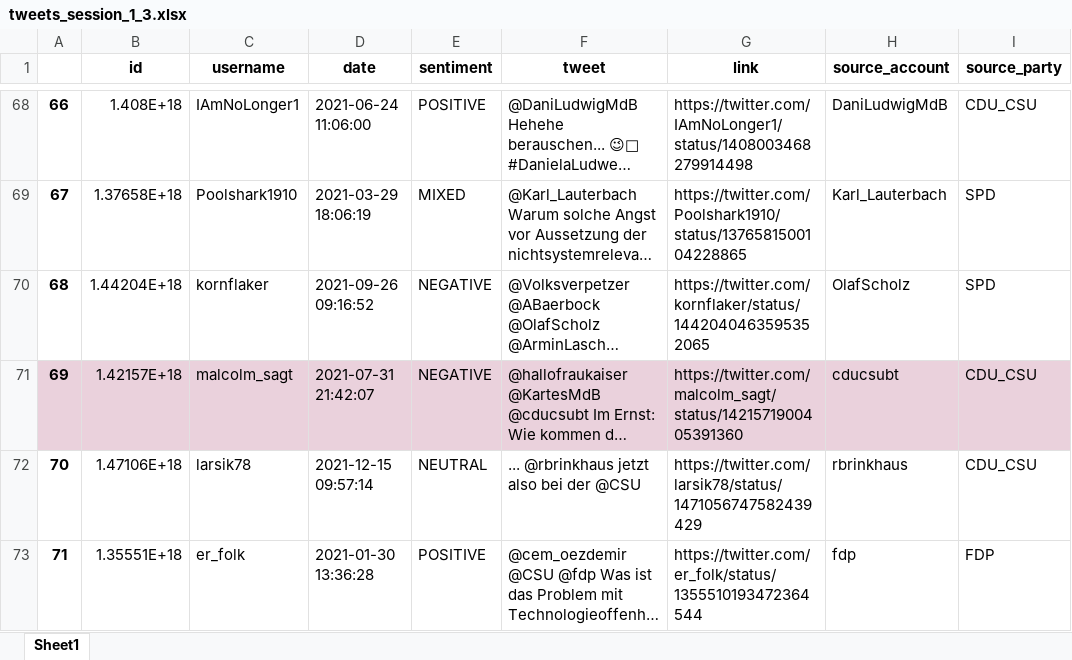
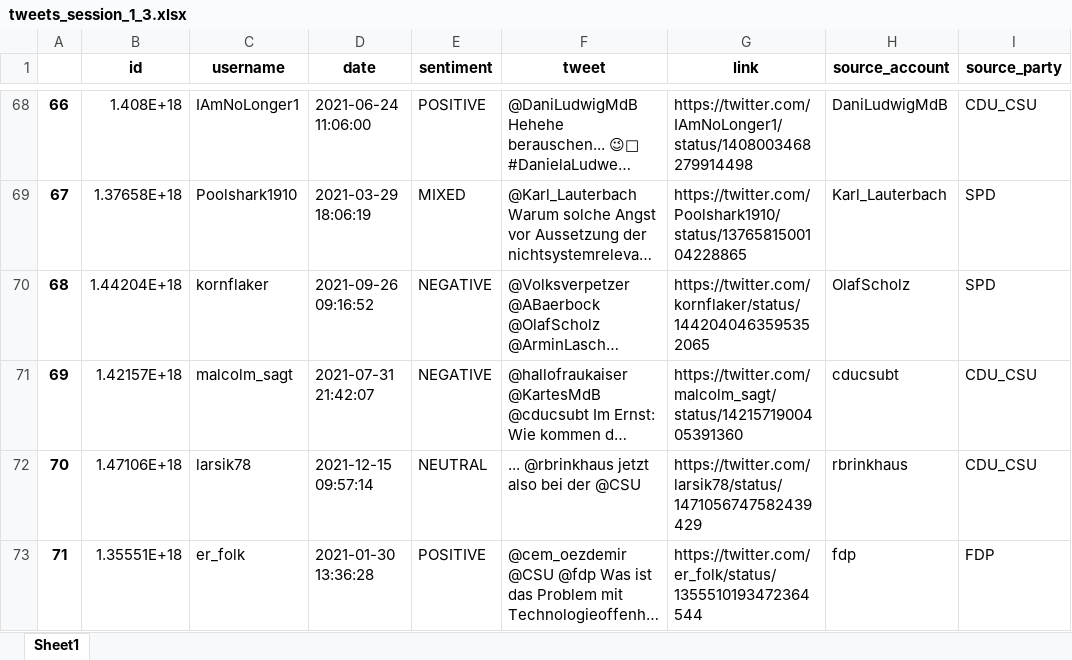
Before and after one commit to NilsHellwig/Twitter_German_Federal_Election_Perception_2021, an Excel workbook: Datasets/annotated_dataset/tweets_session_1_3.xlsx, sheet Sheet1, drawn as a sheet; only a part is shown, gaps mark what is left out; long unchanged cells end in …; values as stored, in another font and other column widths than the file's, no borders; the diff names each change by its address in the sheet, - before the commit and + after, or states it on an @@ line.

```diff
--- a/Datasets/annotated_dataset/tweets_session_1_3.xlsx (sheet Sheet1)
+++ b/Datasets/annotated_dataset/tweets_session_1_3.xlsx (sheet Sheet1)
-A71:I71 fill: #EAD1DC
+A71:I71 fill: none
```
Also changed, not shown: Datasets/annotated_dataset/tweets_session_1_1.xlsx, Datasets/annotated_dataset/tweets_session_1_2.xlsx, 5 other files.
